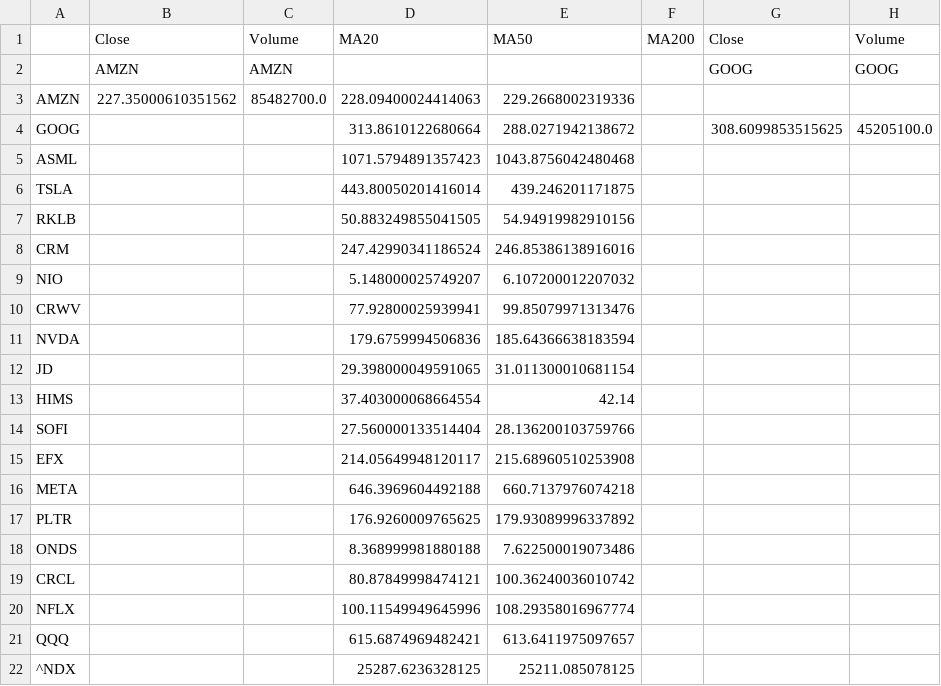
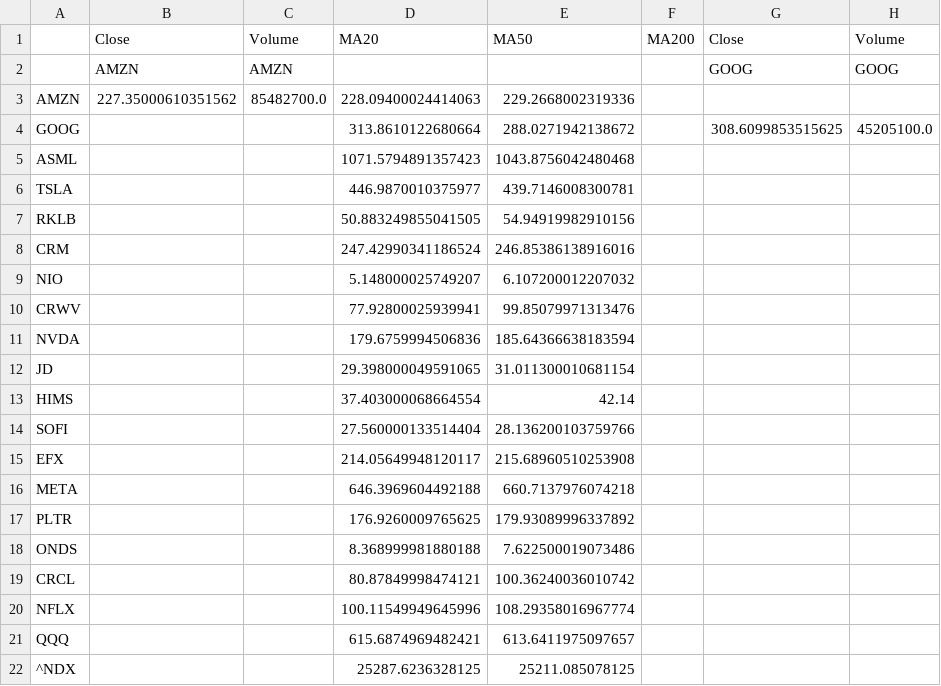
Before and after one commit to scottfu2009-lgtm/market-brief-data, a CSV file: summary_latest.csv, drawn as a sheet; only a part is shown; the diff names each change by its address in the sheet, - before the commit and + after, or states it on an @@ line.

Commit message:
Auto update summary

```diff
--- a/summary_latest.csv
+++ b/summary_latest.csv
-D6: 443.80050201416014
+D6: 446.9870010375977
-E6: 439.246201171875
+E6: 439.7146008300781
```
